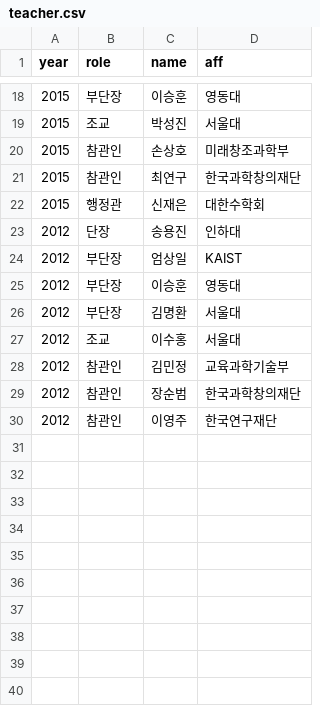
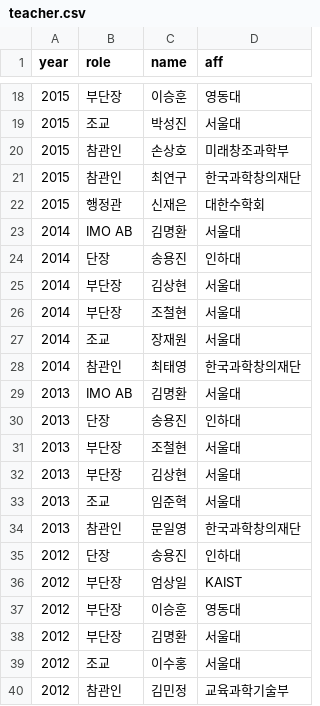
Before and after one commit to imo-korea/imo-korea.github.io, a CSV file: _data/teacher.csv, drawn as a sheet; only a part is shown, gaps mark what is left out; the shorter side is filled out with more unchanged rows; the diff covers the shown part only.

```diff
--- a/_data/teacher.csv
+++ b/_data/teacher.csv
@@ -22,2 +22,14 @@ year,role,name,aff
 2015,행정관,신재은,대한수학회
+2014,IMO AB,김명환,서울대
+2014,단장,송용진,인하대
+2014,부단장,김상현,서울대
+2014,부단장,조철현,서울대
+2014,조교,장재원,서울대
+2014,참관인,최태영,한국과학창의재단
+2013,IMO AB,김명환,서울대
+2013,단장,송용진,인하대
+2013,부단장,조철현,서울대
+2013,부단장,김상현,서울대
+2013,조교,임준혁,서울대
+2013,참관인,문일영,한국과학창의재단
 2012,단장,송용진,인하대
```
Also changed, not shown: 20 added rows elsewhere in this file.
